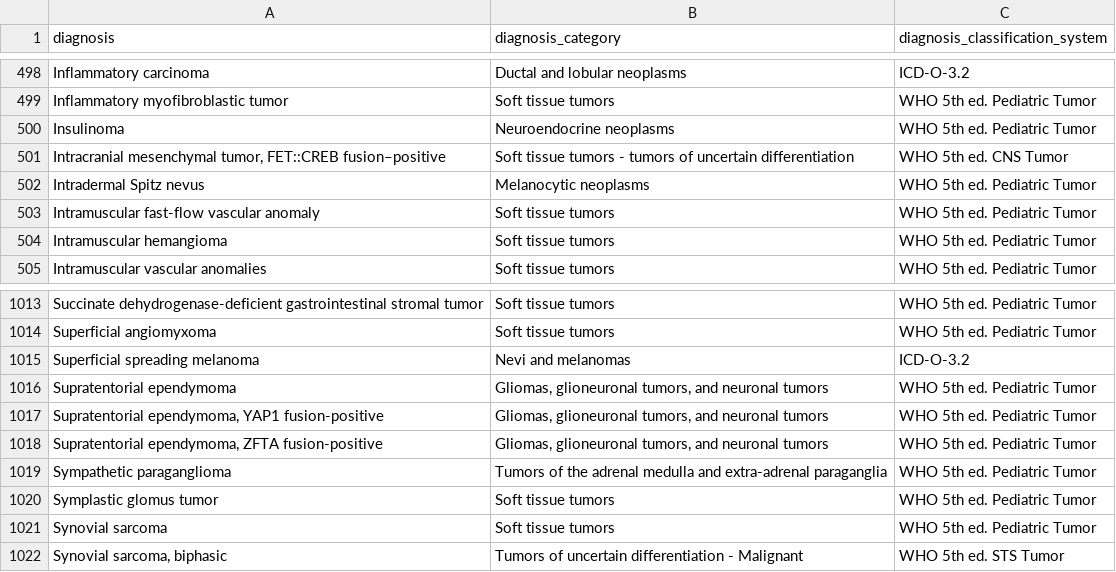
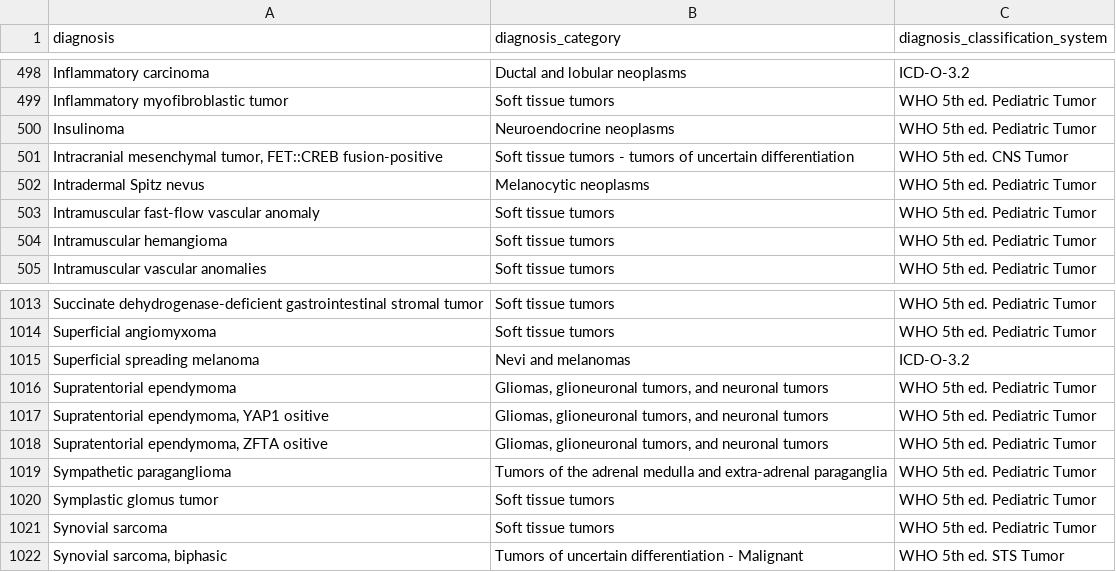
Before and after one commit to CBIIT/ChildhoodCancerDataInitiative-Prefect_Pipeline, a TSV file: docs/uniqDx2Dx_cat.tsv, drawn as a sheet; only a part is shown, gaps mark what is left out.

Commit message:
Update uniqDx2Dx_cat.tsv

```diff
--- a/docs/uniqDx2Dx_cat.tsv
+++ b/docs/uniqDx2Dx_cat.tsv
@@ -500,3 +500,3 @@ Inflammatory myofibroblastic tumor	Soft tissue tumors	WHO 5th ed. Pediatric Tumo
 Insulinoma	Neuroendocrine neoplasms	WHO 5th ed. Pediatric Tumor
-Intracranial mesenchymal tumor, FET::CREB fusion–positive 	Soft tissue tumors - tumors of uncertain differentiation	WHO 5th ed. CNS Tumor
+Intracranial mesenchymal tumor, FET::CREB fusion-positive 	Soft tissue tumors - tumors of uncertain differentiation	WHO 5th ed. CNS Tumor
 Intradermal Spitz nevus	Melanocytic neoplasms	WHO 5th ed. Pediatric Tumor
@@ -1016,4 +1016,4 @@ Superficial spreading melanoma	Nevi and melanomas	ICD-O-3.2
 Supratentorial ependymoma	Gliomas, glioneuronal tumors, and neuronal tumors	WHO 5th ed. Pediatric Tumor
-Supratentorial ependymoma, YAP1 fusion-positive	Gliomas, glioneuronal tumors, and neuronal tumors	WHO 5th ed. Pediatric Tumor
-Supratentorial ependymoma, ZFTA fusion-positive	Gliomas, glioneuronal tumors, and neuronal tumors	WHO 5th ed. Pediatric Tumor
+Supratentorial ependymoma, YAP1 ositive	Gliomas, glioneuronal tumors, and neuronal tumors	WHO 5th ed. Pediatric Tumor
+Supratentorial ependymoma, ZFTA ositive	Gliomas, glioneuronal tumors, and neuronal tumors	WHO 5th ed. Pediatric Tumor
 Sympathetic paraganglioma	Tumors of the adrenal medulla and extra-adrenal paraganglia	WHO 5th ed. Pediatric Tumor
```
